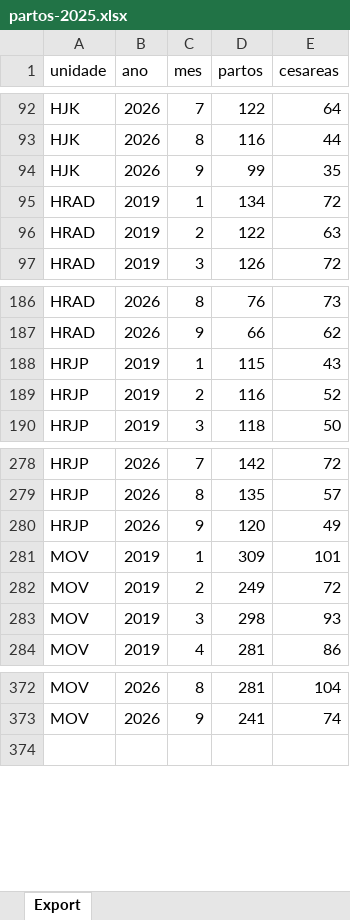
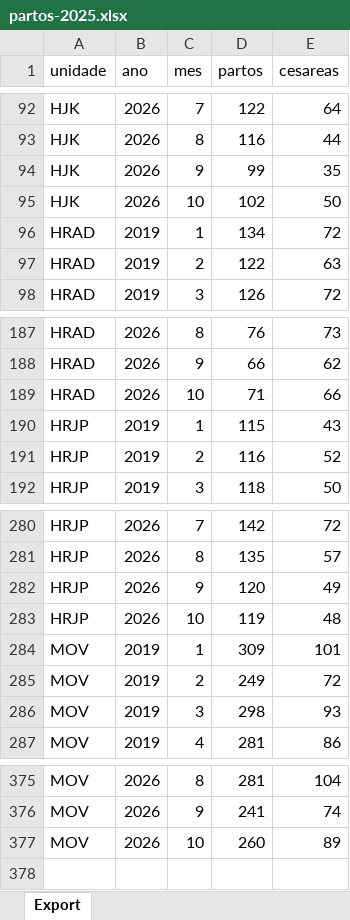
Before and after one commit to transparencia-mg/fhemig_Partos, an Excel workbook: upload/partos-2025.xlsx, sheet Export, drawn as a sheet; only a part is shown, gaps mark what is left out; values as stored, in another font and other column widths than the file's, no borders; the diff names each change by its address in the sheet, - before the commit and + after, or states it on an @@ line.

Commit message:
Carregando dados de outubro/2026

```diff
--- a/upload/partos-2025.xlsx (sheet Export)
+++ b/upload/partos-2025.xlsx (sheet Export)
+row 95: HJK | 2026 | 10 | 102 | 50
+row 189: HRAD | 2026 | 10 | 71 | 66
+row 283: HRJP | 2026 | 10 | 119 | 48
+row 377: MOV | 2026 | 10 | 260 | 89
```
